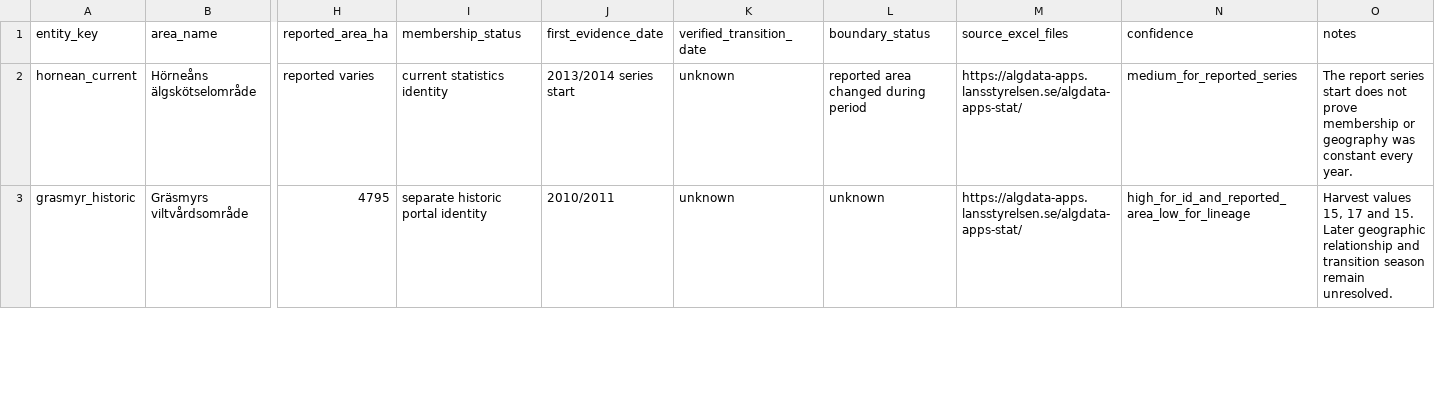
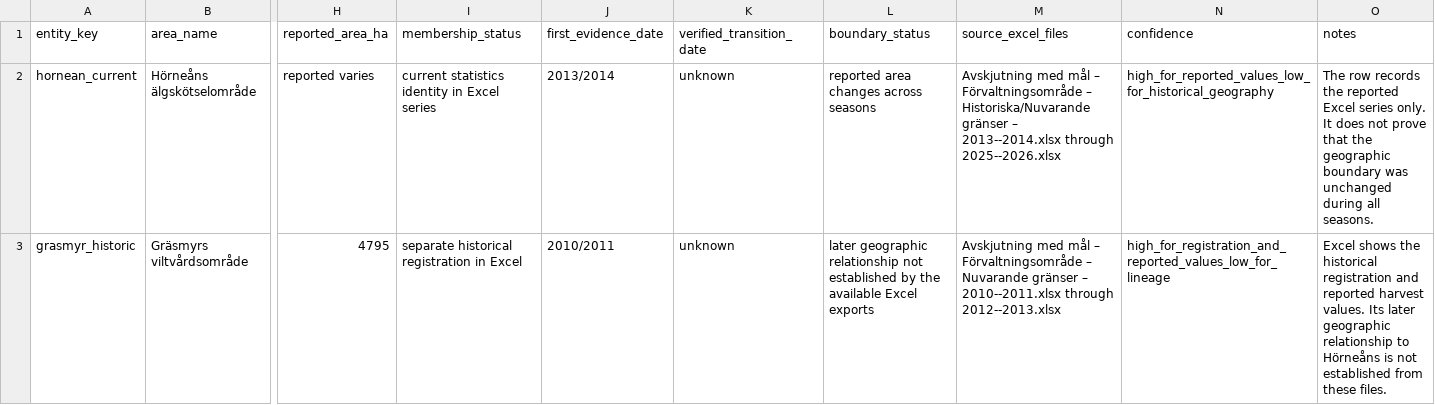
Before and after one commit to dahlinrobert-lgtm/alg-grasmyr, a CSV file: data/area_membership_timeline.csv, drawn as a sheet; only a part is shown, gaps mark what is left out; the diff covers the shown part only; the diff names each change by its address in the sheet, - before the commit and + after, or states it on an @@ line.

Commit message:
Repair and normalize Excel-only area timeline

```diff
--- a/data/area_membership_timeline.csv
+++ b/data/area_membership_timeline.csv
-I2 (membership_status): current statistics identity
+I2 (membership_status): current statistics identity in Excel series
-J2 (first_evidence_date): 2013/2014 series start
+J2 (first_evidence_date): 2013/2014
-L2 (boundary_status): reported area changed during period
+L2 (boundary_status): reported area changes across seasons
-M2 (source_excel_files): https://algdata-apps.lansstyrelsen.se/algdata-apps-stat/
+M2 (source_excel_files): Avskjutning med mål – Förvaltningsområde – Historiska/Nuvarande gränser – 2013--2014.xlsx through 2025--2026.xlsx
-N2 (confidence): medium_for_reported_series
+N2 (confidence): high_for_reported_values_low_for_historical_geography
-O2 (notes): The report series start does not prove membership or geography was constant every year.
+O2 (notes): The row records the reported Excel series only. It does not prove that the geographic boundary was unchanged during all seasons.
-I3 (membership_status): separate historic portal identity
+I3 (membership_status): separate historical registration in Excel
-L3 (boundary_status): unknown
+L3 (boundary_status): later geographic relationship not established by the available Excel exports
-M3 (source_excel_files): https://algdata-apps.lansstyrelsen.se/algdata-apps-stat/
+M3 (source_excel_files): Avskjutning med mål – Förvaltningsområde – Nuvarande gränser – 2010--2011.xlsx through 2012--2013.xlsx
-N3 (confidence): high_for_id_and_reported_area_low_for_lineage
+N3 (confidence): high_for_registration_and_reported_values_low_for_lineage
-O3 (notes): Harvest values 15, 17 and 15. Later geographic relationship and transition season remain unresolved.
+O3 (notes): Excel shows the historical registration and reported harvest values. Its later geographic relationship to Hörneåns is not established from these files.
```
Also changed, not shown: 40 edited cells elsewhere in this file.
